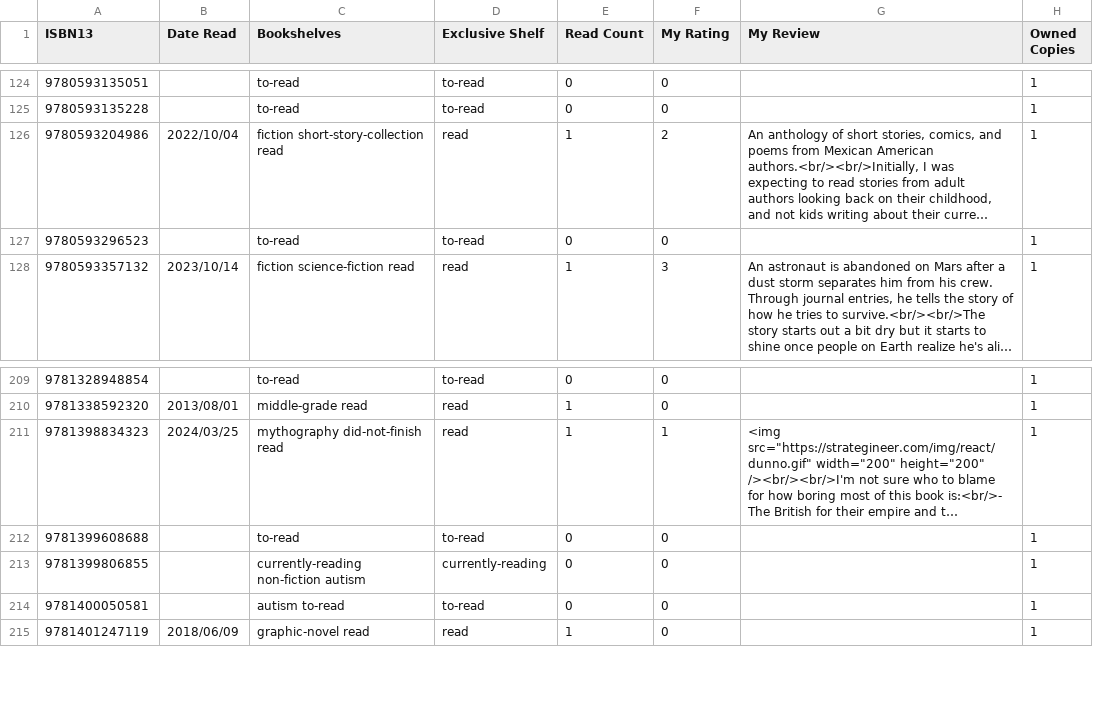
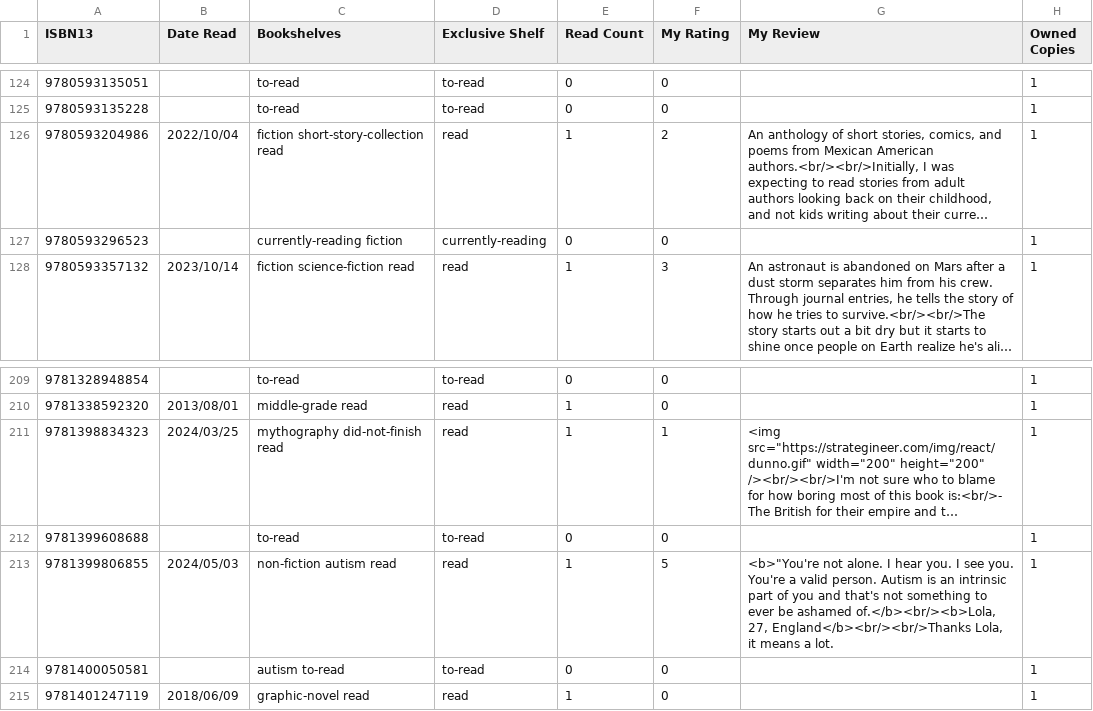
Before and after one commit to strategineer/personal-website, a CSV file: csv/source_of_truth.csv, drawn as a sheet; only a part is shown, gaps mark what is left out; long unchanged cells end in …; the diff names each change by its address in the sheet, - before the commit and + after, or states it on an @@ line.

```diff
--- a/csv/source_of_truth.csv
+++ b/csv/source_of_truth.csv
-C127 (Bookshelves): to-read
+C127 (Bookshelves): currently-reading fiction
-D127 (Exclusive Shelf): to-read
+D127 (Exclusive Shelf): currently-reading
-B213 (Date Read): (empty)
+B213 (Date Read): 2024/05/03
-C213 (Bookshelves): currently-reading non-fiction autism
+C213 (Bookshelves): non-fiction autism read
-D213 (Exclusive Shelf): currently-reading
+D213 (Exclusive Shelf): read
-E213 (Read Count): 0
+E213 (Read Count): 1
-F213 (My Rating): 0
+F213 (My Rating): 5
-G213 (My Review): (empty)
+G213 (My Review): <b>"You're not alone. I hear you. I see you. You're a valid person. Autism is an intrinsic part of you and that's not something to ever be ashamed of.</b><br/><b>Lola, 27, England</b><br/><br/>Thanks Lola, it means a lot.
```
Also changed, not shown: csv/delta.csv.
